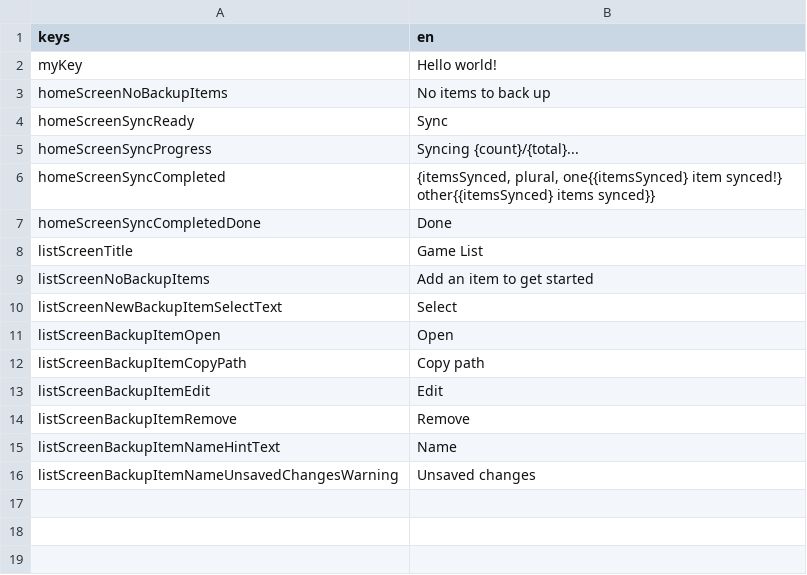
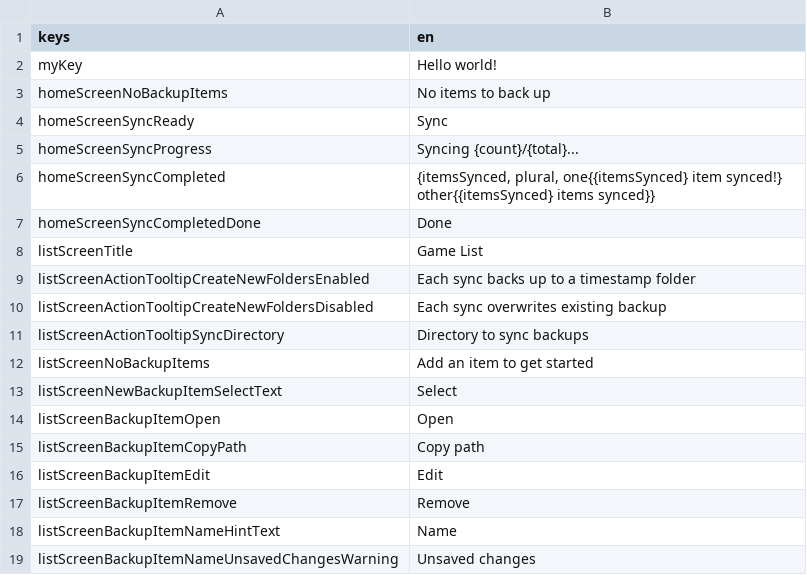
Before and after one commit to defuncart/save_backups, a CSV file: assets_dev/loca/loca.csv, drawn as a sheet; the diff names each change by its address in the sheet, - before the commit and + after, or states it on an @@ line.

Commit message:
Feature/basic functionality (#3)
Adds basic app functionality
- Backup items are persisted to disk
- Target folder is also persisted
- Sync all backup items to target folder
- Add close button to easily exit app in gaming mode
- Option to overwrite back folder on sync or create new folder

```diff
--- a/assets_dev/loca/loca.csv
+++ b/assets_dev/loca/loca.csv
+row 9: listScreenActionTooltipCreateNewFoldersEnabled | Each sync backs up to a timestamp folder
+row 10: listScreenActionTooltipCreateNewFoldersDisabled | Each sync overwrites existing backup
+row 11: listScreenActionTooltipSyncDirectory | Directory to sync backups
```
Also changed, not shown: 24 other files.
